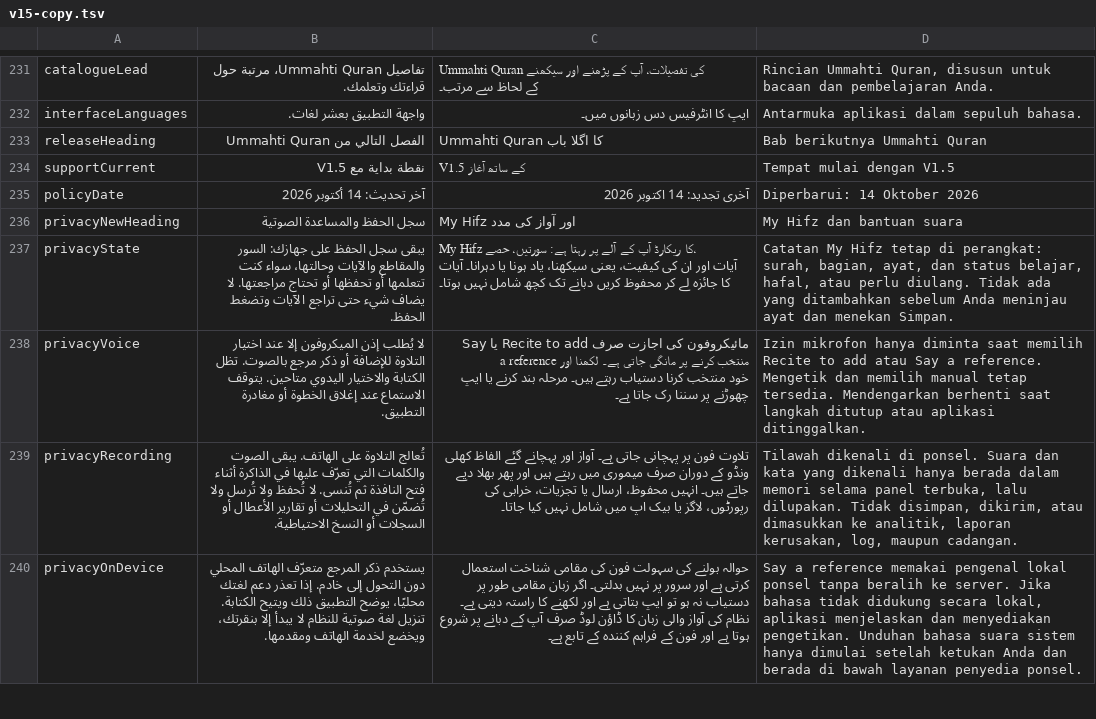
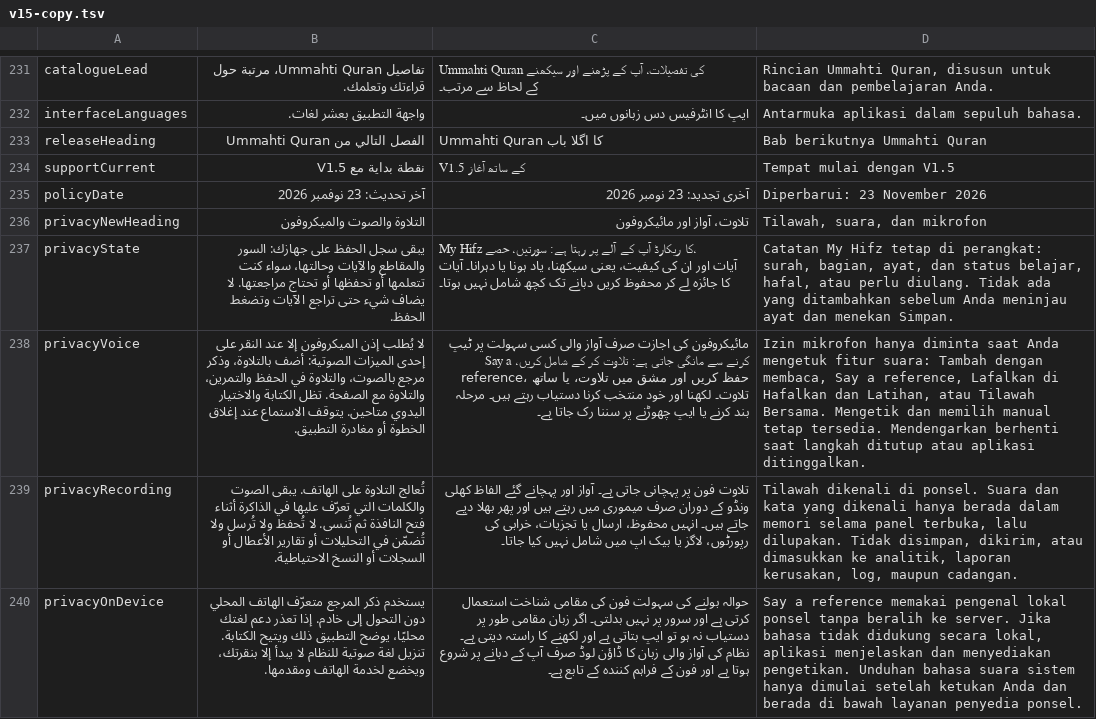
Before and after one commit to MDZAHIR7/ummahti-public, a TSV file: tools/i18n/v15-copy.tsv, drawn as a sheet; only a part is shown, gaps mark what is left out; the diff covers the shown part only; the diff names each change by its address in the sheet, - before the commit and + after, or states it on an @@ line.

```diff
--- a/tools/i18n/v15-copy.tsv
+++ b/tools/i18n/v15-copy.tsv
-B235: آخر تحديث: 14 أكتوبر 2026
+B235: آخر تحديث: 23 نوفمبر 2026
-C235: آخری تجدید: 14 اکتوبر 2026
+C235: آخری تجدید: 23 نومبر 2026
-D235: Diperbarui: 14 Oktober 2026
+D235: Diperbarui: 23 November 2026
-B236: سجل الحفظ والمساعدة الصوتية
+B236: التلاوة والصوت والميكروفون
-C236: My Hifz اور آواز کی مدد
+C236: تلاوت، آواز اور مائیکروفون
-D236: My Hifz dan bantuan suara
+D236: Tilawah, suara, dan mikrofon
-B238: …إلا عند اختيار التلاوة للإضافة أو ذكر مرجع بالصوت. تظل الكتابة…
+B238: …إلا عند النقر على إحدى الميزات الصوتية: أضف بالتلاوة، وذكر مرجع بالصوت، والتلاوة في الحفظ والتمرين، والتلاوة مع الصفحة. تظل الكتابة…
-C238: …اجازت صرف Recite to add یا Say a reference منتخب کرنے پر مانگی جاتی ہے۔ لکھنا اور…
+C238: …اجازت صرف آواز والی کسی سہولت پر ٹیپ کرنے سے مانگی جاتی ہے: تلاوت کر کے شامل کریں، Say a reference، حفظ کریں اور مشق میں تلاوت، یا ساتھ تلاوت۔ لکھنا اور…
-D238: …diminta saat memilih Recite to add atau Say a reference. Mengetik dan…
+D238: …diminta saat Anda mengetuk fitur suara: Tambah dengan membaca, Say a reference, Lafalkan di Hafalkan dan Latihan, atau Tilawah Bersama. Mengetik dan…
```
Also changed, not shown: 1 added row and 12 edited cells elsewhere in this file, 33 other files.
